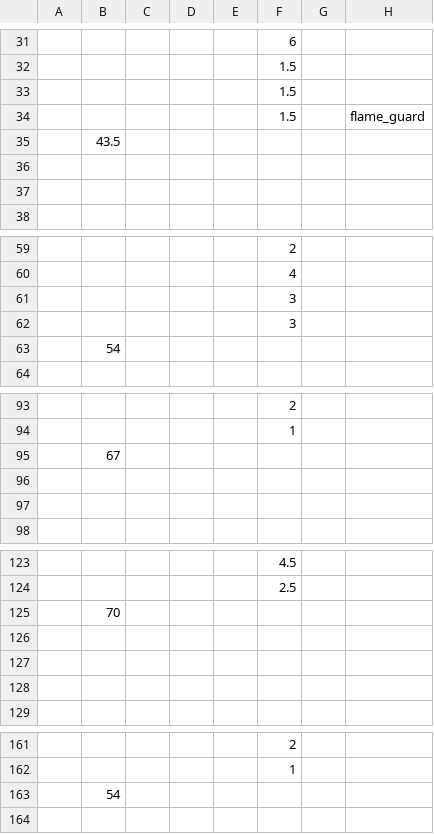
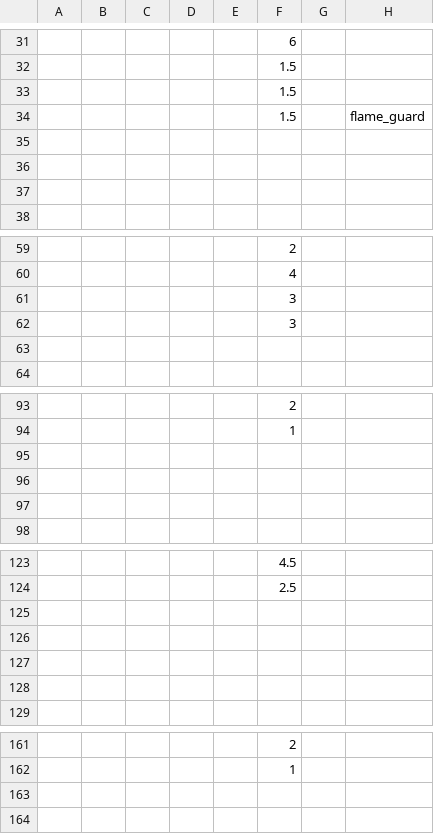
Before and after one commit to CrazySpottedDove/KingdomRushDove, a TSV file: kr1/data/waves/level132_waves_campaign.tsv, drawn as a sheet; only a part is shown, gaps mark what is left out; the diff covers the shown part only; the diff names each change by its address in the sheet, - before the commit and + after, or states it on an @@ line.

```diff
--- a/kr1/data/waves/level132_waves_campaign.tsv
+++ b/kr1/data/waves/level132_waves_campaign.tsv
-B35: 43.5
+B35: (empty)
-B63: 54
+B63: (empty)
-B95: 67
+B95: (empty)
-B125: 70
+B125: (empty)
-B163: 54
+B163: (empty)
```
Also changed, not shown: 10 edited cells elsewhere in this file, 23 other files.
